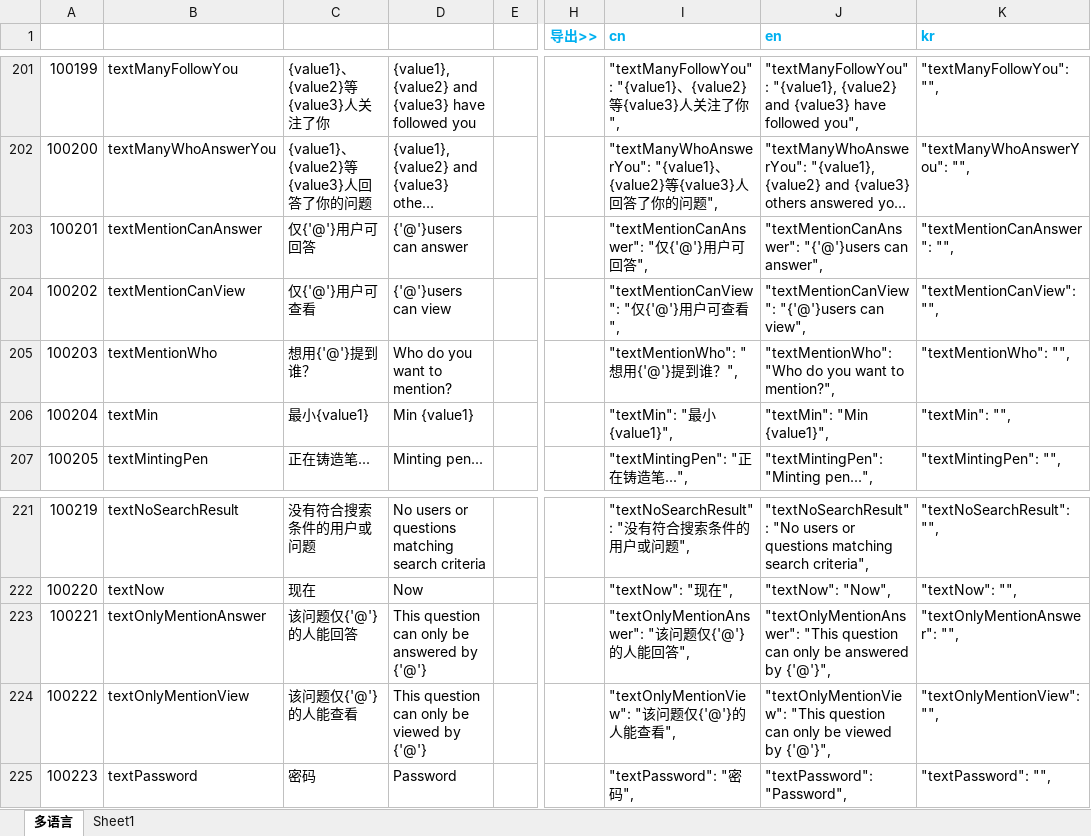
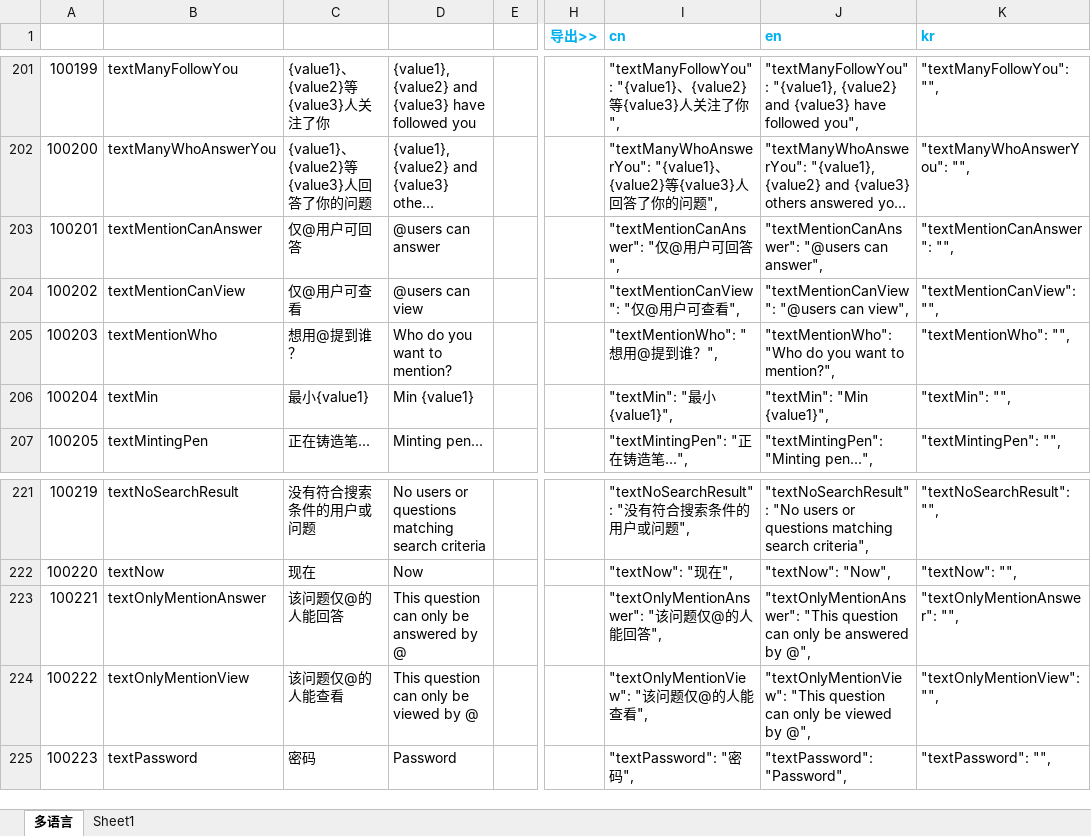
Before and after one commit to liujianyu57/socrates-lang, an Excel workbook: 多语言表.xlsm, sheet 多语言, drawn as a sheet; only a part is shown, gaps mark what is left out; long unchanged cells end in …; values as stored, in another font and other column widths than the file's, no borders; charts and pictures and conditional formats not drawn; the diff names each change by its address in the sheet, - before the commit and + after, or states it on an @@ line.

```diff
--- a/多语言表.xlsm (sheet 多语言)
+++ b/多语言表.xlsm (sheet 多语言)
-C203: 仅{'@'}用户可回答
+C203: 仅@用户可回答
-D203: {'@'}users can answer
+D203: @users can answer
-I203 (cn): "textMentionCanAnswer": "仅{'@'}用户可回答",
+I203 (cn): "textMentionCanAnswer": "仅@用户可回答",
-J203 (en): "textMentionCanAnswer": "{'@'}users can answer",
+J203 (en): "textMentionCanAnswer": "@users can answer",
-C204: 仅{'@'}用户可查看
+C204: 仅@用户可查看
-D204: {'@'}users can view
+D204: @users can view
-I204 (cn): "textMentionCanView": "仅{'@'}用户可查看",
+I204 (cn): "textMentionCanView": "仅@用户可查看",
-J204 (en): "textMentionCanView": "{'@'}users can view",
+J204 (en): "textMentionCanView": "@users can view",
-C205: 想用{'@'}提到谁？
+C205: 想用@提到谁？
-I205 (cn): "textMentionWho": "想用{'@'}提到谁？",
+I205 (cn): "textMentionWho": "想用@提到谁？",
-C223: 该问题仅{'@'}的人能回答
+C223: 该问题仅@的人能回答
-D223: This question can only be answered by {'@'}
+D223: This question can only be answered by @
-I223 (cn): "textOnlyMentionAnswer": "该问题仅{'@'}的人能回答",
+I223 (cn): "textOnlyMentionAnswer": "该问题仅@的人能回答",
-J223 (en): …answered by {'@'}",
+J223 (en): …answered by @",
-C224: 该问题仅{'@'}的人能查看
+C224: 该问题仅@的人能查看
-D224: This question can only be viewed by {'@'}
+D224: This question can only be viewed by @
-I224 (cn): "textOnlyMentionView": "该问题仅{'@'}的人能查看",
+I224 (cn): "textOnlyMentionView": "该问题仅@的人能查看",
-J224 (en): …viewed by {'@'}",
+J224 (en): …viewed by @",
```
Also changed, not shown: 2 other files.
